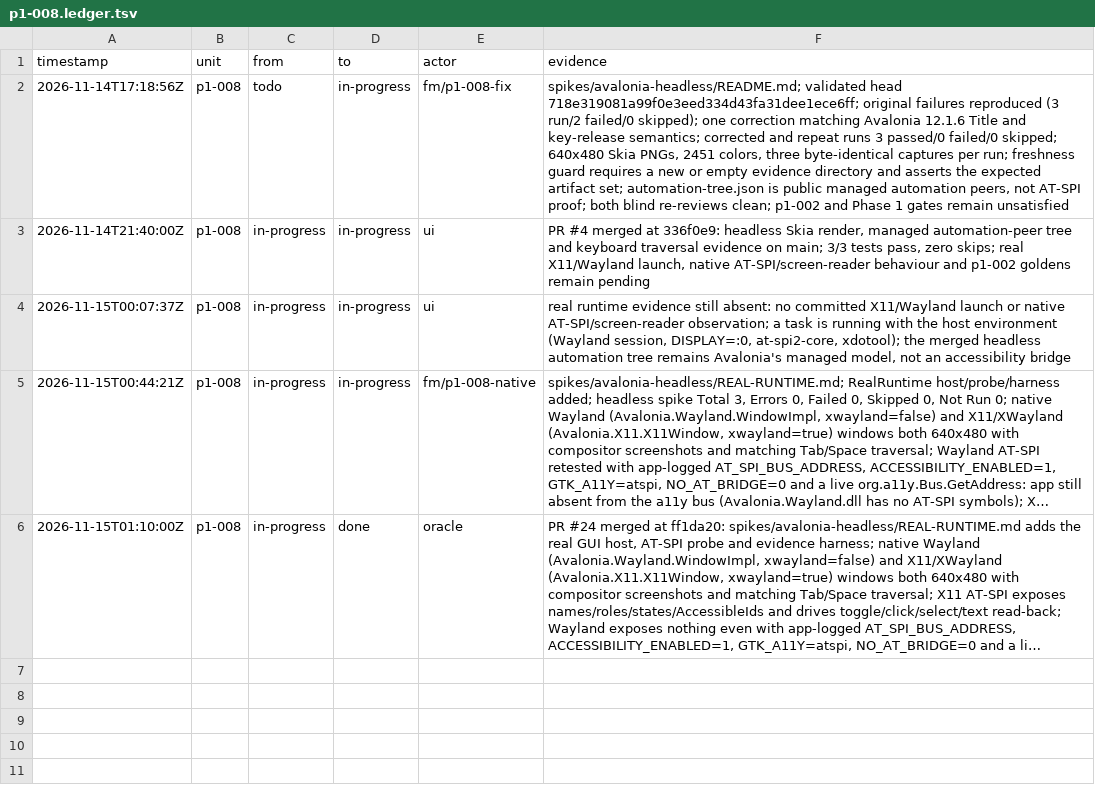
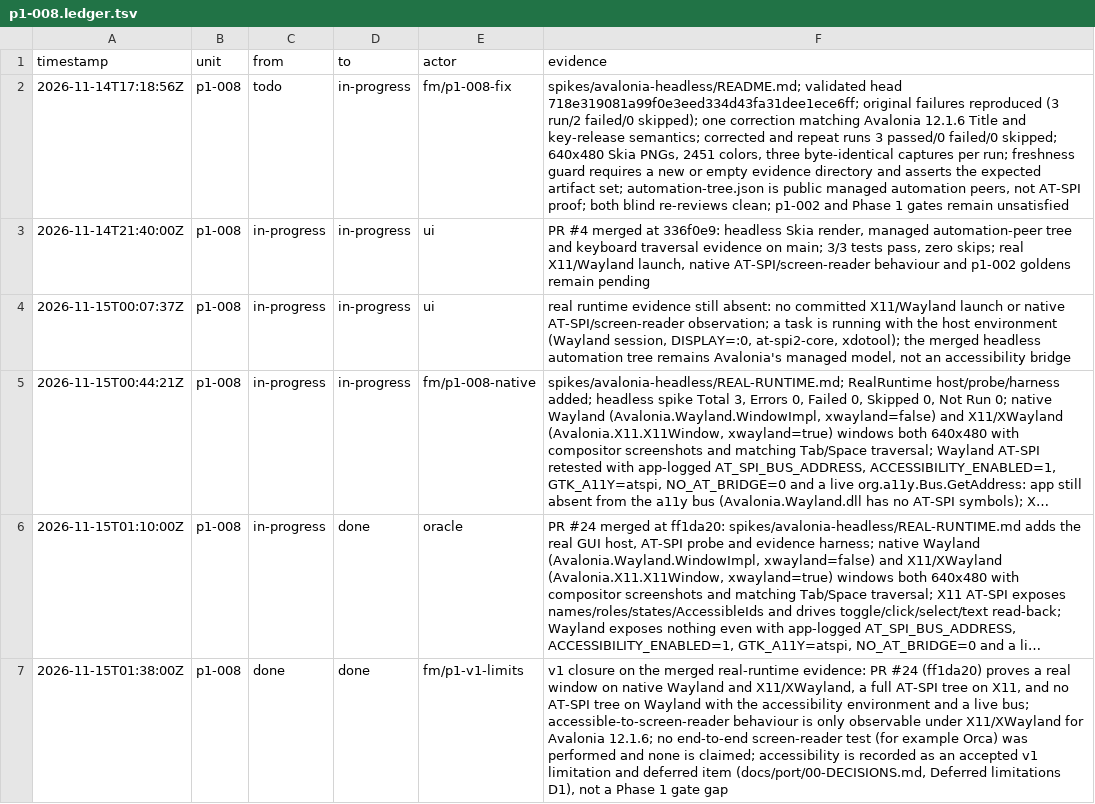
Before and after one commit to seanburkes/playnite-linux, a TSV file: docs/port/units/p1-008.ledger.tsv, drawn as a sheet; long unchanged cells end in …; the diff names each change by its address in the sheet, - before the commit and + after, or states it on an @@ line.

Commit message:
phase1: record v1 accessibility limitation and close the Phase 1 gate

```diff
--- a/docs/port/units/p1-008.ledger.tsv
+++ b/docs/port/units/p1-008.ledger.tsv
+row 7: 2026-11-15T01:38:00Z | p1-008 | done | done | fm/p1-v1-limits | v1 closure on the merged real-runtime evidence: PR #24 (ff1da20) proves a real window on native Wayland and X11/XWayland, a full AT-SPI tree on X11, and no AT-SPI tree on Wayland with the accessibility environment and a live bus; accessible-to-screen-reader behaviour is only observable under X11/XWayland for Avalonia 12.1.6; no end-to-end screen-reader test (for example Orca) was performed and none is claimed; accessibility is recorded as an accepted v1 limitation and deferred item (docs/port/00-DECISIONS.md, Deferred limitations D1), not a Phase 1 gate gap
```
Also changed, not shown: docs/port/units/p1-008.queue.tsv, docs/port/units/p1-009.ledger.tsv, 12 other files.
